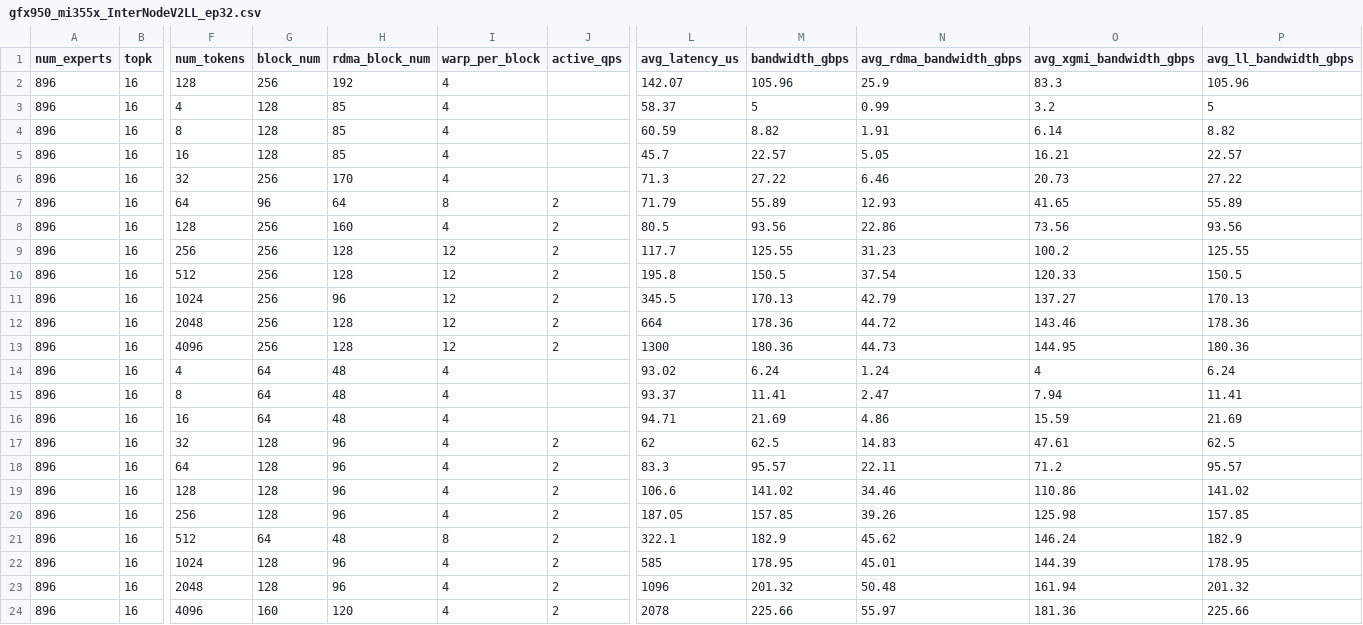
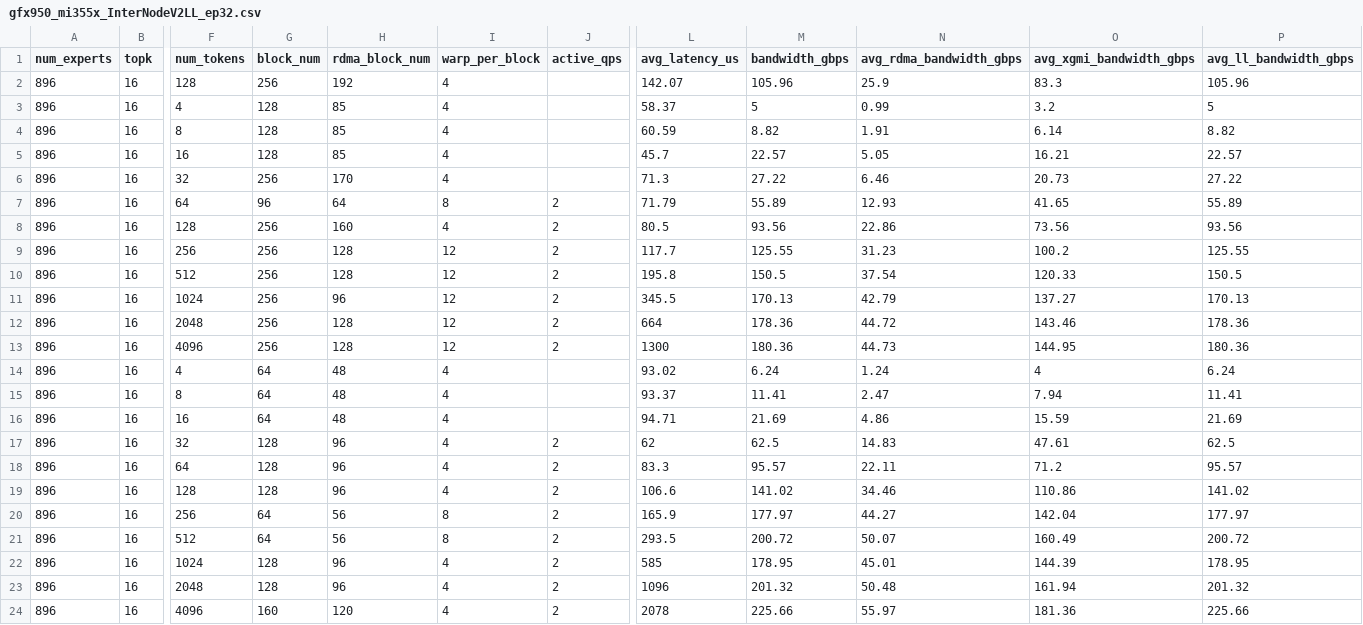
Before and after one commit to ROCm/mori, a CSV file: python/mori/ops/dispatch_combine_v2/tuning_configs/gfx950_mi355x_InterNodeV2LL_ep32.csv, drawn as a sheet; only a part is shown, gaps mark what is left out; the diff names each change by its address in the sheet, - before the commit and + after, or states it on an @@ line.

```diff
--- a/python/mori/ops/dispatch_combine_v2/tuning_configs/gfx950_mi355x_InterNodeV2LL_ep32.csv
+++ b/python/mori/ops/dispatch_combine_v2/tuning_configs/gfx950_mi355x_InterNodeV2LL_ep32.csv
-G20 (block_num): 128
+G20 (block_num): 64
-H20 (rdma_block_num): 96
+H20 (rdma_block_num): 56
-I20 (warp_per_block): 4
+I20 (warp_per_block): 8
-L20 (avg_latency_us): 187.05
+L20 (avg_latency_us): 165.9
-M20 (bandwidth_gbps): 157.85
+M20 (bandwidth_gbps): 177.97
-N20 (avg_rdma_bandwidth_gbps): 39.26
+N20 (avg_rdma_bandwidth_gbps): 44.27
-O20 (avg_xgmi_bandwidth_gbps): 125.98
+O20 (avg_xgmi_bandwidth_gbps): 142.04
-P20 (avg_ll_bandwidth_gbps): 157.85
+P20 (avg_ll_bandwidth_gbps): 177.97
-H21 (rdma_block_num): 48
+H21 (rdma_block_num): 56
-L21 (avg_latency_us): 322.1
+L21 (avg_latency_us): 293.5
-M21 (bandwidth_gbps): 182.9
+M21 (bandwidth_gbps): 200.72
-N21 (avg_rdma_bandwidth_gbps): 45.62
+N21 (avg_rdma_bandwidth_gbps): 50.07
-O21 (avg_xgmi_bandwidth_gbps): 146.24
+O21 (avg_xgmi_bandwidth_gbps): 160.49
-P21 (avg_ll_bandwidth_gbps): 182.9
+P21 (avg_ll_bandwidth_gbps): 200.72
```
